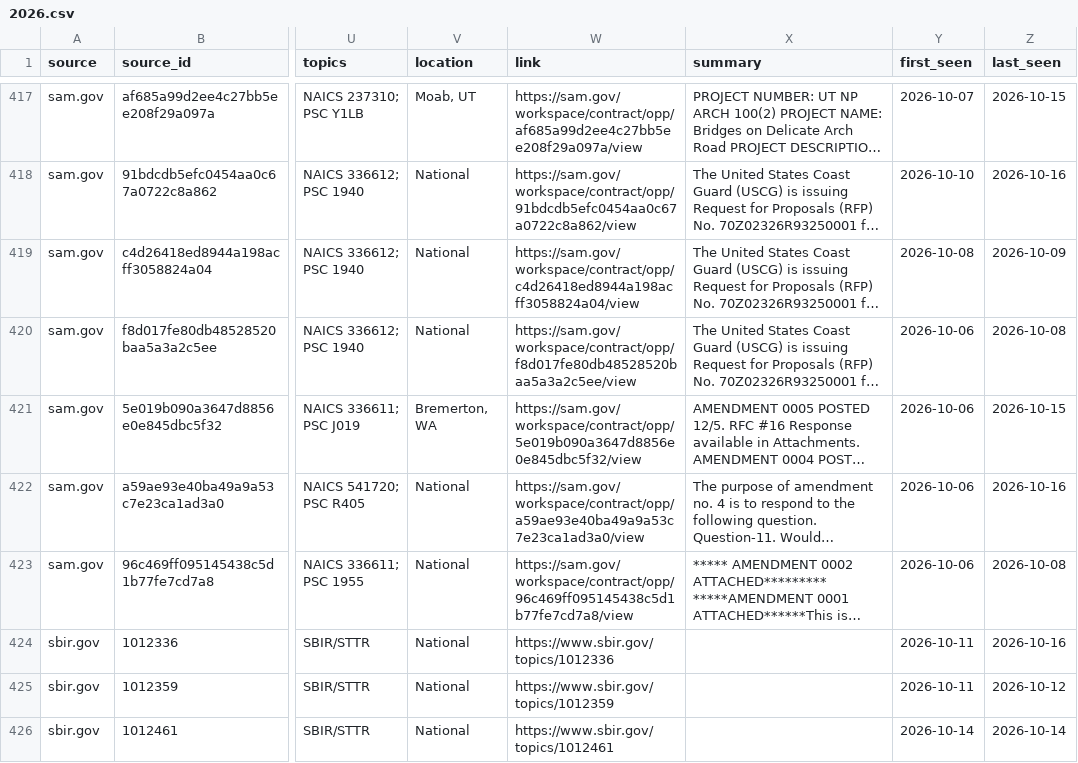
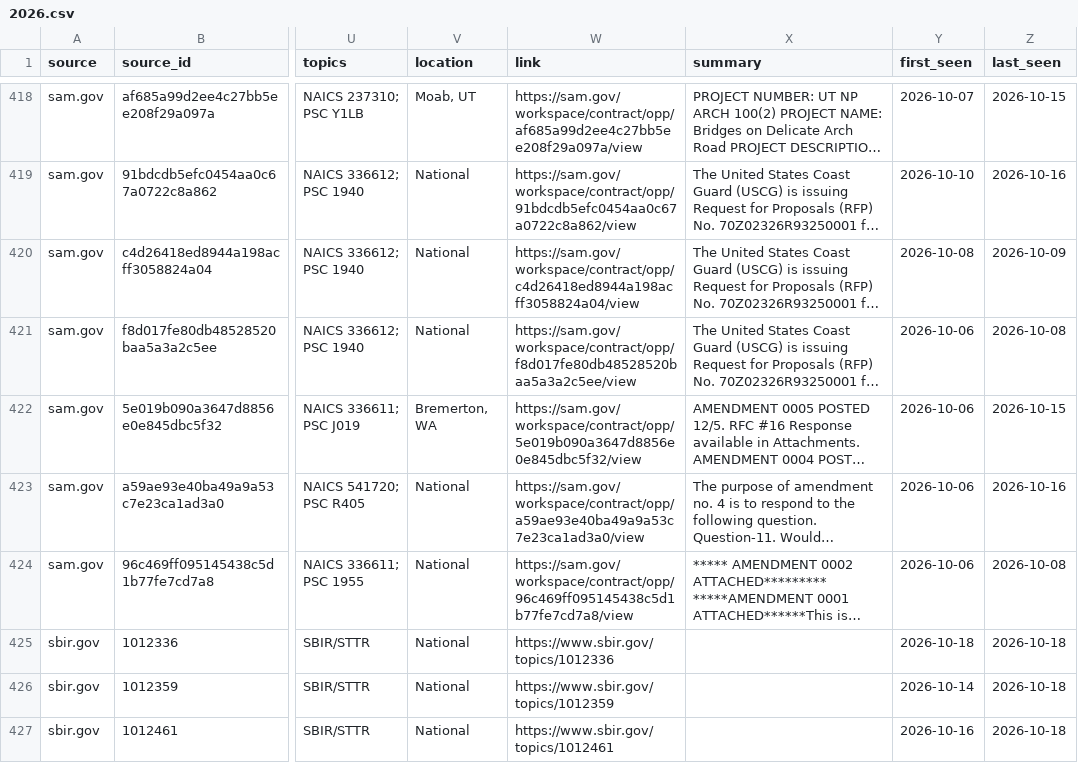
Before and after one commit to gauravshikhargandhi-web/glia-funding-tracker, a CSV file: data/archive/2026.csv, drawn as a sheet; only a part is shown, gaps mark what is left out; long unchanged cells end in …; addresses are those after the commit; the diff covers the shown part only; the diff names each change by its address in the sheet, - before the commit and + after, or states it on an @@ line.

```diff
--- a/data/archive/2026.csv
+++ b/data/archive/2026.csv
-Y425 (first_seen): 2026-10-11
+Y425 (first_seen): 2026-10-18
-Z425 (last_seen): 2026-10-16
+Z425 (last_seen): 2026-10-18
-Y426 (first_seen): 2026-10-11
+Y426 (first_seen): 2026-10-14
-Z426 (last_seen): 2026-10-12
+Z426 (last_seen): 2026-10-18
-Y427 (first_seen): 2026-10-14
+Y427 (first_seen): 2026-10-16
-Z427 (last_seen): 2026-10-14
+Z427 (last_seen): 2026-10-18
```
Also changed, not shown: 2 added rows and 2 edited cells elsewhere in this file, data/filtered_out.csv, data/matches.csv, 2 other files.
